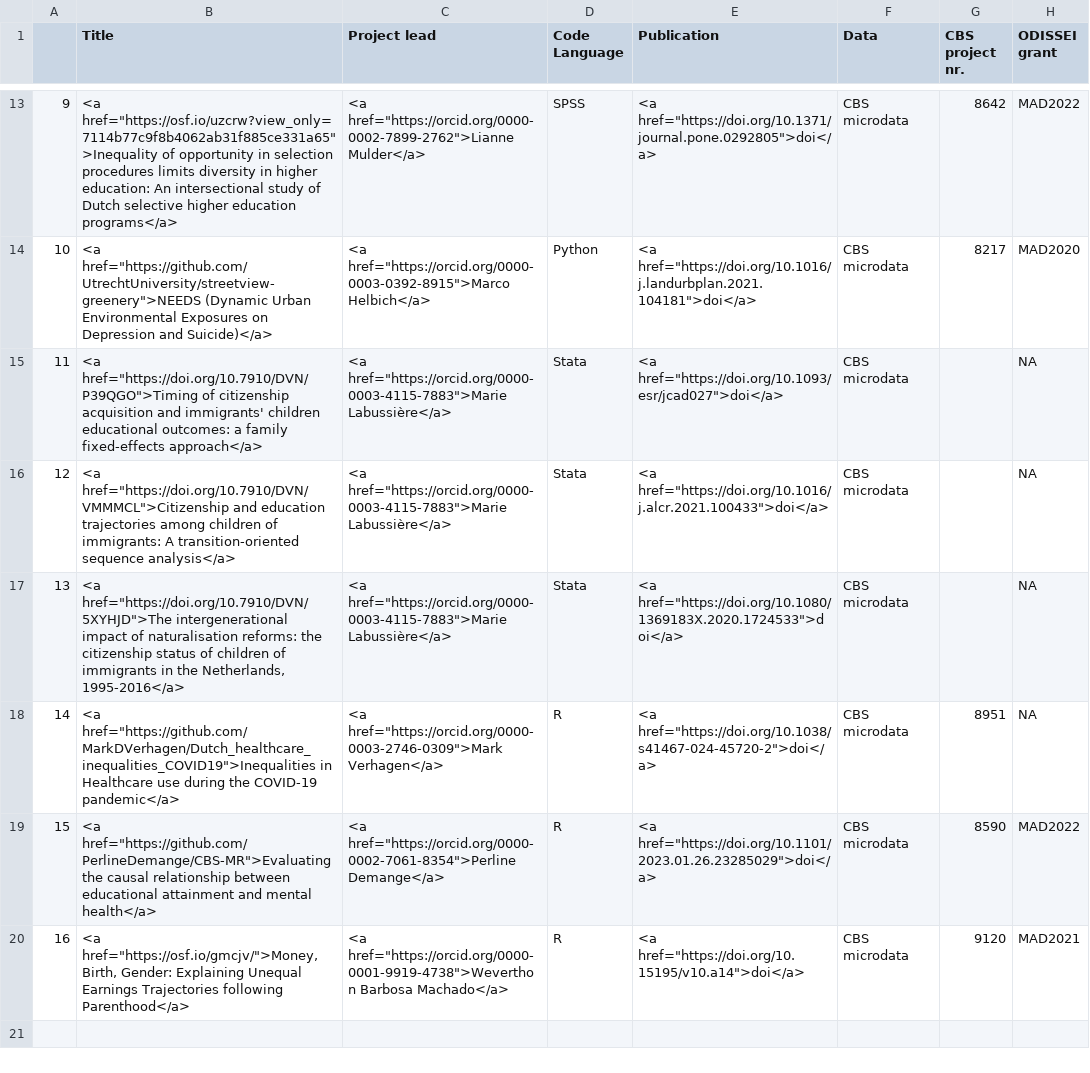
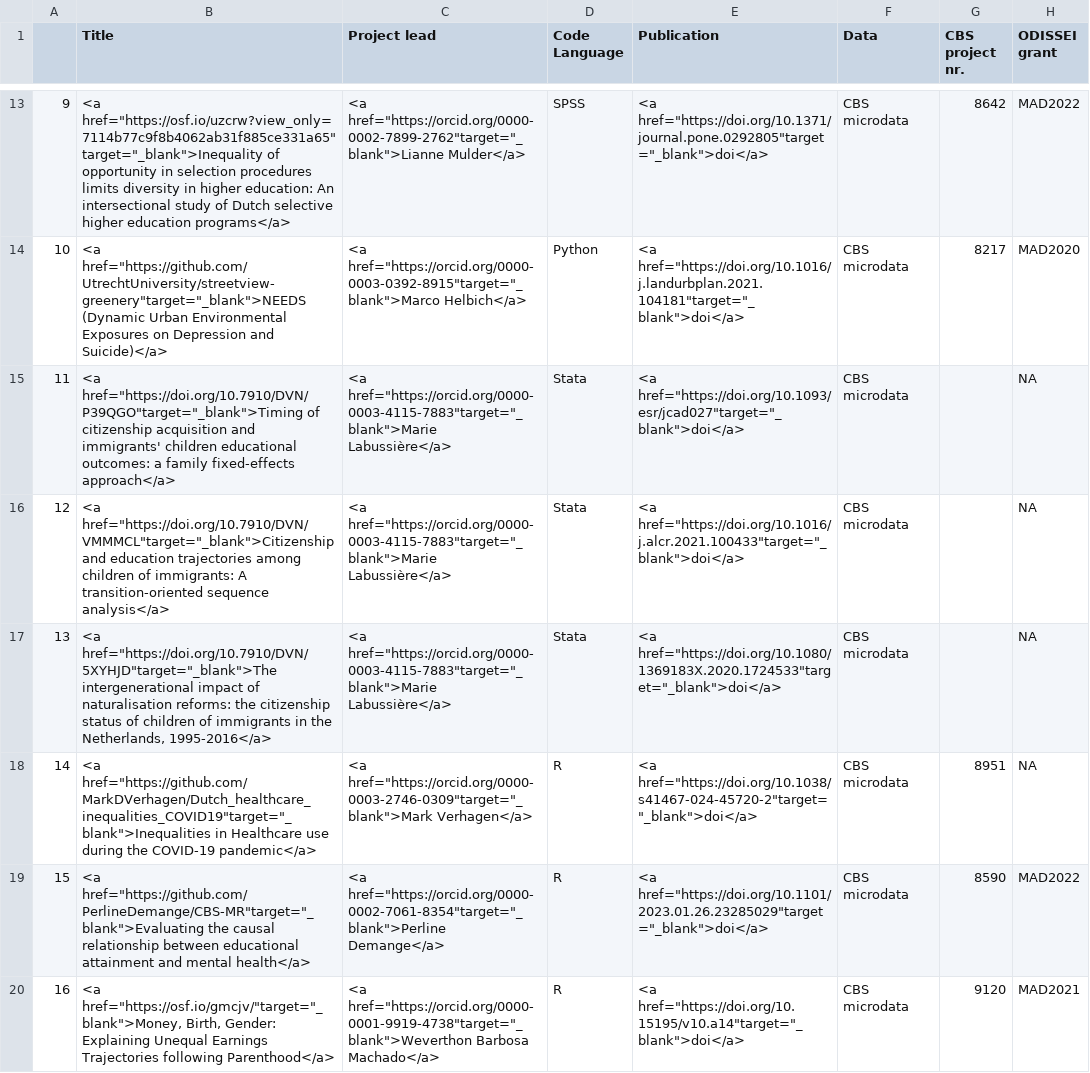
Before and after one commit to odissei-data/ODISSEI-code-library, a CSV file: _data/cbs.csv, drawn as a sheet; only a part is shown, gaps mark what is left out; the diff covers the shown part only.

Commit message:
added target blank to cbs table

```diff
--- a/_data/cbs.csv
+++ b/_data/cbs.csv
@@ -13,8 +13,8 @@
-"9","<a href=""https://osf.io/uzcrw?view_only=7114b77c9f8b4062ab31f885ce331a65"">Inequality of opportunity in selection procedures limits diversity in higher education: An intersectional study of Dutch selective higher education programs</a>","<a href=""https://orcid.org/0000-0002-7899-2762"">Lianne Mulder</a>","SPSS","<a href=""https://doi.org/10.1371/journal.pone.0292805"">doi</a>","CBS microdata","8642","MAD2022"
-"10","<a href=""https://github.com/UtrechtUniversity/streetview-greenery"">NEEDS (Dynamic Urban Environmental Exposures on Depression and Suicide)</a>","<a href=""https://orcid.org/0000-0003-0392-8915"">Marco Helbich</a>","Python","<a href=""https://doi.org/10.1016/j.landurbplan.2021.104181"">doi</a>","CBS microdata","8217","MAD2020"
-"11","<a href=""https://doi.org/10.7910/DVN/P39QGO"">Timing of citizenship acquisition and immigrants' children educational outcomes: a family fixed-effects approach</a>","<a href=""https://orcid.org/0000-0003-4115-7883"">Marie Labussière</a>","Stata","<a href=""https://doi.org/10.1093/esr/jcad027"">doi</a>","CBS microdata","",NA
-"12","<a href=""https://doi.org/10.7910/DVN/VMMMCL"">Citizenship and education trajectories among children of immigrants: A transition-oriented sequence analysis</a>","<a href=""https://orcid.org/0000-0003-4115-7883"">Marie Labussière</a>","Stata","<a href=""https://doi.org/10.1016/j.alcr.2021.100433"">doi</a>","CBS microdata","",NA
-"13","<a href=""https://doi.org/10.7910/DVN/5XYHJD"">The intergenerational impact of naturalisation reforms: the citizenship status of children of immigrants in the Netherlands, 1995-2016</a>","<a href=""https://orcid.org/0000-0003-4115-7883"">Marie Labussière</a>","Stata","<a href=""https://doi.org/10.1080/1369183X.2020.1724533"">doi</a>","CBS microdata","",NA
-"14","<a href=""https://github.com/MarkDVerhagen/Dutch_healthcare_inequalities_COVID19"">Inequalities in Healthcare use during the COVID-19 pandemic</a>","<a href=""https://orcid.org/0000-0003-2746-0309"">Mark Verhagen</a>","R","<a href=""https://doi.org/10.1038/s41467-024-45720-2"">doi</a>","CBS microdata","8951",NA
-"15","<a href=""https://github.com/PerlineDemange/CBS-MR"">Evaluating the causal relationship between educational attainment and mental health</a>","<a href=""https://orcid.org/0000-0002-7061-8354"">Perline Demange</a>","R","<a href=""https://doi.org/10.1101/2023.01.26.23285029"">doi</a>","CBS microdata","8590","MAD2022"
-"16","<a href=""https://osf.io/gmcjv/"">Money, Birth, Gender: Explaining Unequal Earnings Trajectories following Parenthood</a>","<a href=""https://orcid.org/0000-0001-9919-4738"">Weverthon Barbosa Machado</a>","R","<a href=""https://doi.org/10.15195/v10.a14"">doi</a>","CBS microdata","9120","MAD2021"
+"9","<a href=""https://osf.io/uzcrw?view_only=7114b77c9f8b4062ab31f885ce331a65""target=""_blank"">Inequality of opportunity in selection procedures limits diversity in higher education: An intersectional study of Dutch selective higher education programs</a>","<a href=""https://orcid.org/0000-0002-7899-2762""target=""_blank"">Lianne Mulder</a>","SPSS","<a href=""https://doi.org/10.1371/journal.pone.0292805""target=""_blank"">doi</a>","CBS microdata","8642","MAD2022"
+"10","<a href=""https://github.com/UtrechtUniversity/streetview-greenery""target=""_blank"">NEEDS (Dynamic Urban Environmental Exposures on Depression and Suicide)</a>","<a href=""https://orcid.org/0000-0003-0392-8915""target=""_blank"">Marco Helbich</a>","Python","<a href=""https://doi.org/10.1016/j.landurbplan.2021.104181""target=""_blank"">doi</a>","CBS microdata","8217","MAD2020"
+"11","<a href=""https://doi.org/10.7910/DVN/P39QGO""target=""_blank"">Timing of citizenship acquisition and immigrants' children educational outcomes: a family fixed-effects approach</a>","<a href=""https://orcid.org/0000-0003-4115-7883""target=""_blank"">Marie Labussière</a>","Stata","<a href=""https://doi.org/10.1093/esr/jcad027""target=""_blank"">doi</a>","CBS microdata","",NA
+"12","<a href=""https://doi.org/10.7910/DVN/VMMMCL""target=""_blank"">Citizenship and education trajectories among children of immigrants: A transition-oriented sequence analysis</a>","<a href=""https://orcid.org/0000-0003-4115-7883""target=""_blank"">Marie Labussière</a>","Stata","<a href=""https://doi.org/10.1016/j.alcr.2021.100433""target=""_blank"">doi</a>","CBS microdata","",NA
+"13","<a href=""https://doi.org/10.7910/DVN/5XYHJD""target=""_blank"">The intergenerational impact of naturalisation reforms: the citizenship status of children of immigrants in the Netherlands, 1995-2016</a>","<a href=""https://orcid.org/0000-0003-4115-7883""target=""_blank"">Marie Labussière</a>","Stata","<a href=""https://doi.org/10.1080/1369183X.2020.1724533""target=""_blank"">doi</a>","CBS microdata","",NA
+"14","<a href=""https://github.com/MarkDVerhagen/Dutch_healthcare_inequalities_COVID19""target=""_blank"">Inequalities in Healthcare use during the COVID-19 pandemic</a>","<a href=""https://orcid.org/0000-0003-2746-0309""target=""_blank"">Mark Verhagen</a>","R","<a href=""https://doi.org/10.1038/s41467-024-45720-2""target=""_blank"">doi</a>","CBS microdata","8951",NA
+"15","<a href=""https://github.com/PerlineDemange/CBS-MR""target=""_blank"">Evaluating the causal relationship between educational attainment and mental health</a>","<a href=""https://orcid.org/0000-0002-7061-8354""target=""_blank"">Perline Demange</a>","R","<a href=""https://doi.org/10.1101/2023.01.26.23285029""target=""_blank"">doi</a>","CBS microdata","8590","MAD2022"
+"16","<a href=""https://osf.io/gmcjv/""target=""_blank"">Money, Birth, Gender: Explaining Unequal Earnings Trajectories following Parenthood</a>","<a href=""https://orcid.org/0000-0001-9919-4738""target=""_blank"">Weverthon Barbosa Machado</a>","R","<a href=""https://doi.org/10.15195/v10.a14""target=""_blank"">doi</a>","CBS microdata","9120","MAD2021"
```
Also changed, not shown: 32 edited cells elsewhere in this file, _data/liss.csv, 4 other files.
